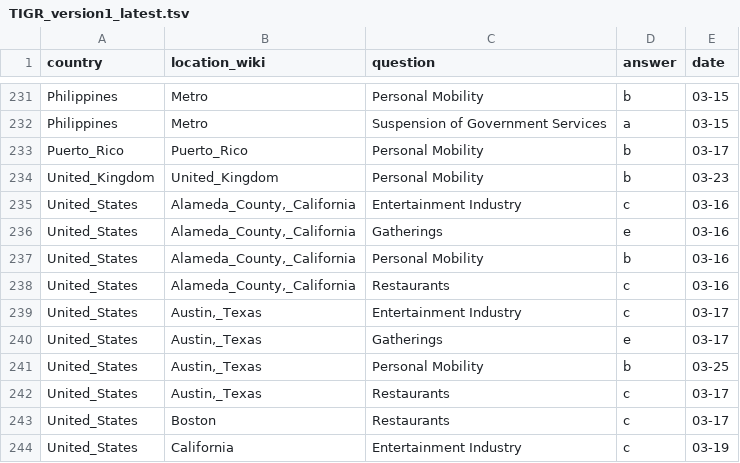
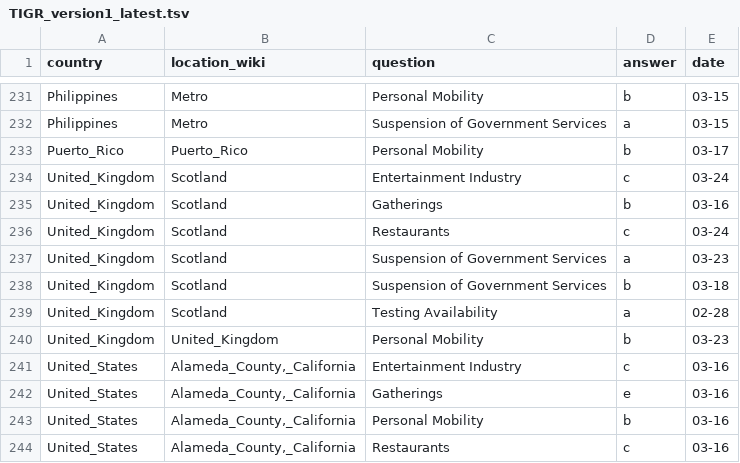
Before and after one commit to rexdouglass/TIGR, a TSV file: data_out/TIGR_version1_latest.tsv, drawn as a sheet; only a part is shown, gaps mark what is left out; the shorter side is filled out with more unchanged rows; the diff names each change by its address in the sheet, - before the commit and + after, or states it on an @@ line.

```diff
--- a/data_out/TIGR_version1_latest.tsv
+++ b/data_out/TIGR_version1_latest.tsv
+row 234: United_Kingdom | Scotland | Entertainment Industry | c | 03-24
+row 235: United_Kingdom | Scotland | Gatherings | b | 03-16
+row 236: United_Kingdom | Scotland | Restaurants | c | 03-24
+row 237: United_Kingdom | Scotland | Suspension of Government Services | a | 03-23
+row 238: United_Kingdom | Scotland | Suspension of Government Services | b | 03-18
+row 239: United_Kingdom | Scotland | Testing Availability | a | 02-28
```
Also changed, not shown: 2 other files.
